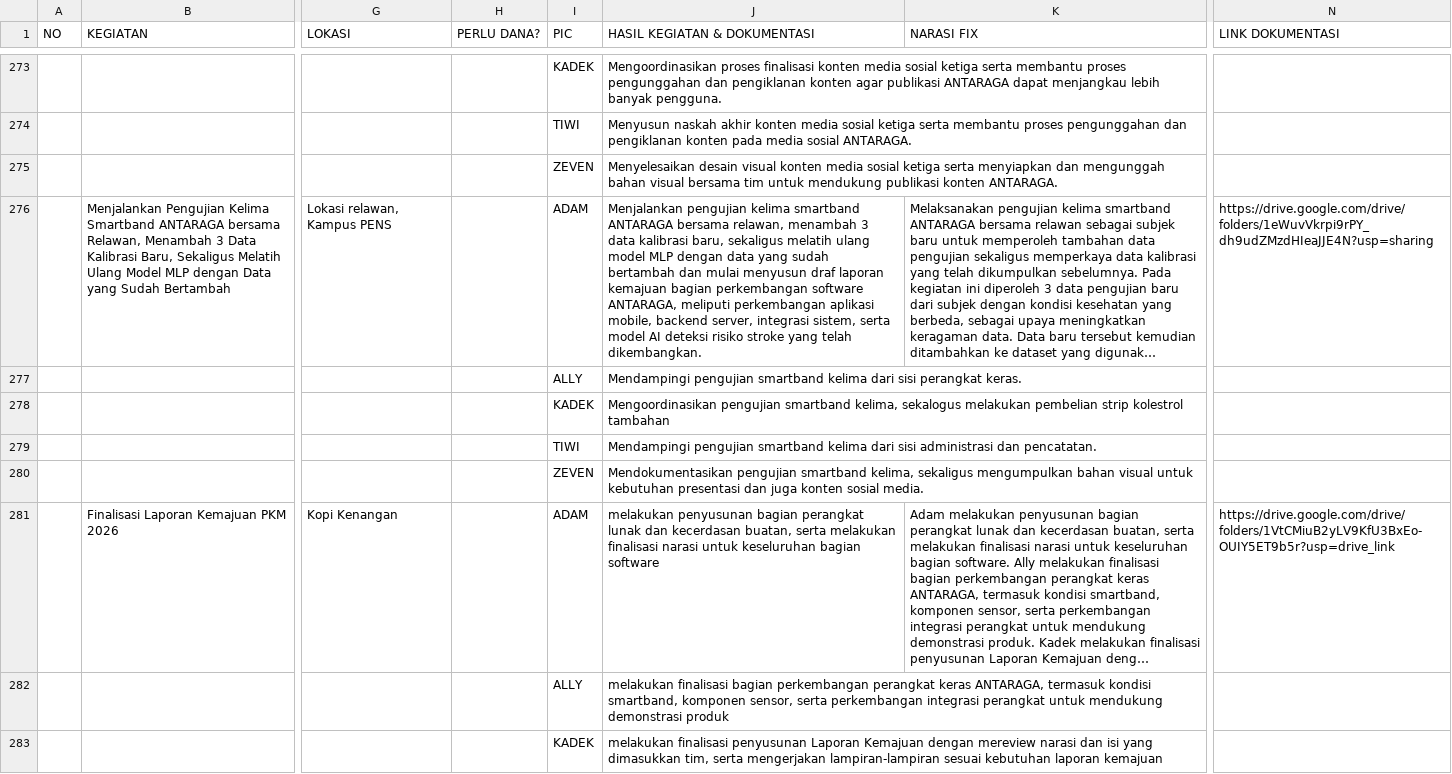
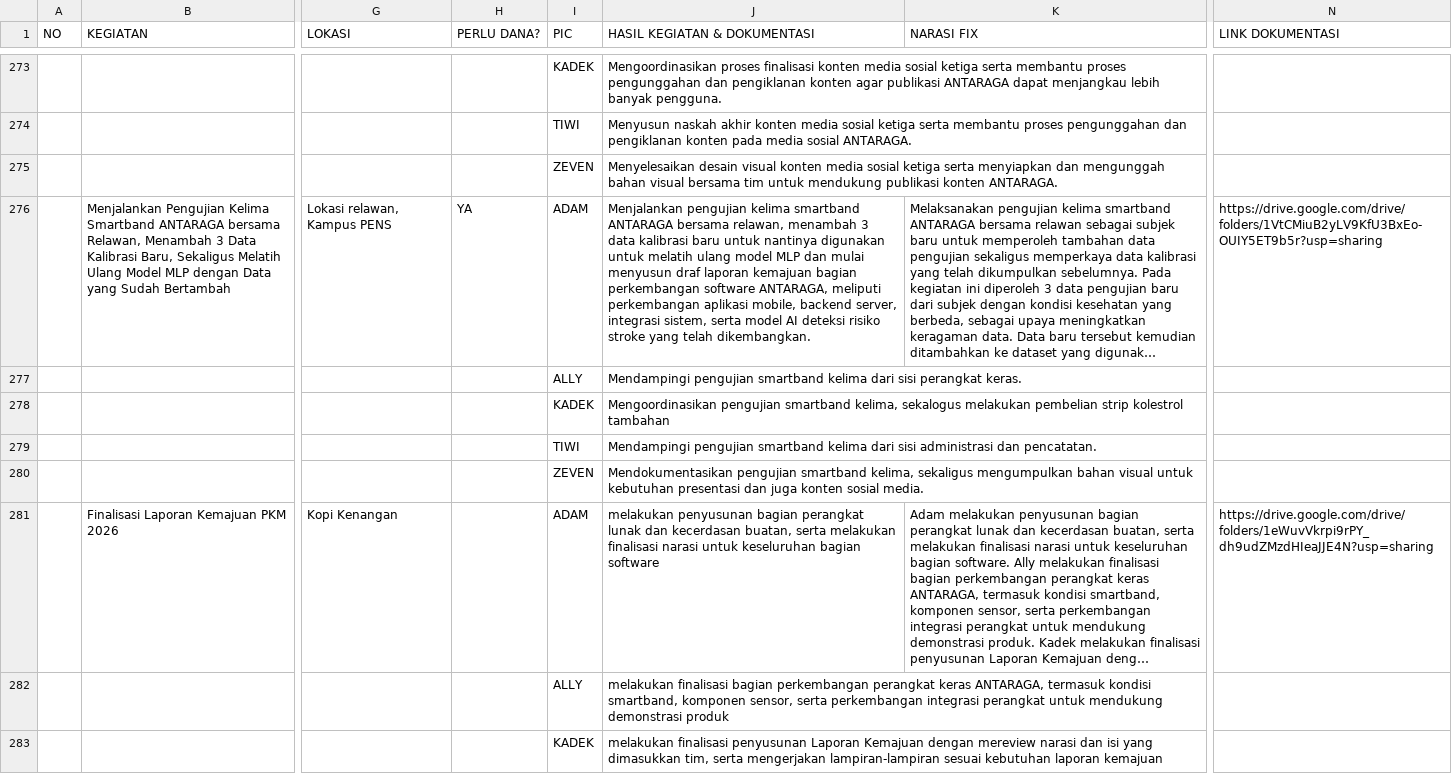
Before and after one commit to AdamKandias/antaraga-stroke-prediction-model, a CSV file: DRAFT LOGBOOK ANTARAGA 2026 - FIX LOGBOOK.csv, drawn as a sheet; only a part is shown, gaps mark what is left out; long unchanged cells end in …; the diff names each change by its address in the sheet, - before the commit and + after, or states it on an @@ line.

```diff
--- a/DRAFT LOGBOOK ANTARAGA 2026 - FIX LOGBOOK.csv
+++ b/DRAFT LOGBOOK ANTARAGA 2026 - FIX LOGBOOK.csv
-H276 (PERLU DANA?): (empty)
+H276 (PERLU DANA?): YA
-J276 (HASIL KEGIATAN & DOKUMENTASI): …data kalibrasi baru, sekaligus melatih ulang model MLP dengan data yang sudah bertambah dan mulai…
+J276 (HASIL KEGIATAN & DOKUMENTASI): …data kalibrasi baru untuk nantinya digunakan untuk melatih ulang model MLP dan mulai…
-N276 (LINK DOKUMENTASI): https://drive.google.com/drive/folders/1eWuvVkrpi9rPY_dh9udZMzdHIeaJJE4N?usp=sharing
+N276 (LINK DOKUMENTASI): https://drive.google.com/drive/folders/1VtCMiuB2yLV9KfU3BxEo-OUIY5ET9b5r?usp=sharing
-N281 (LINK DOKUMENTASI): https://drive.google.com/drive/folders/1VtCMiuB2yLV9KfU3BxEo-OUIY5ET9b5r?usp=drive_link
+N281 (LINK DOKUMENTASI): https://drive.google.com/drive/folders/1eWuvVkrpi9rPY_dh9udZMzdHIeaJJE4N?usp=sharing
```
Also changed, not shown: 1 other file.
